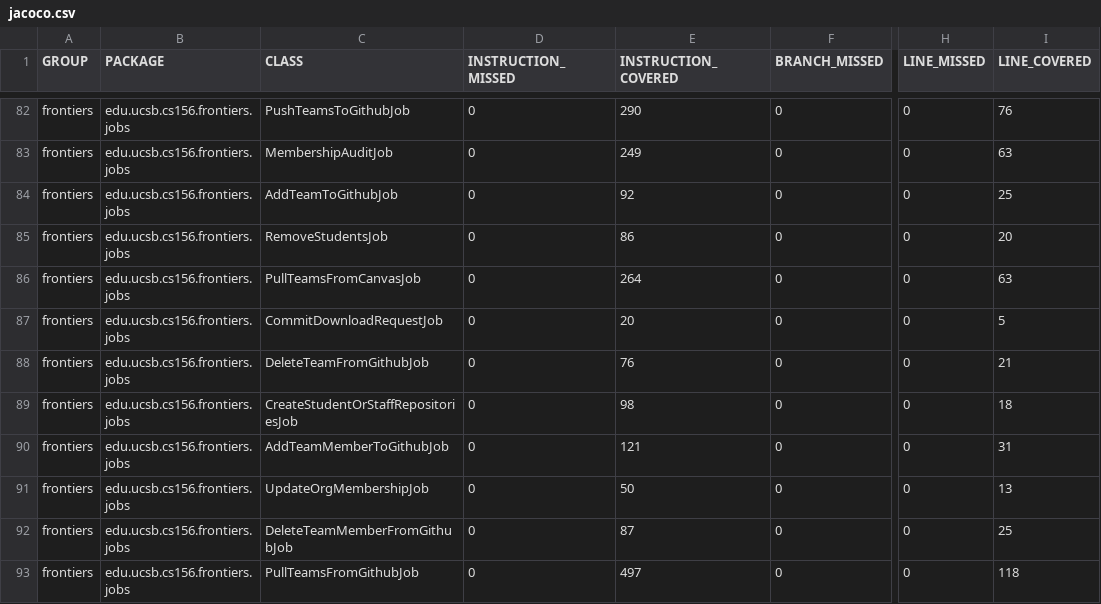
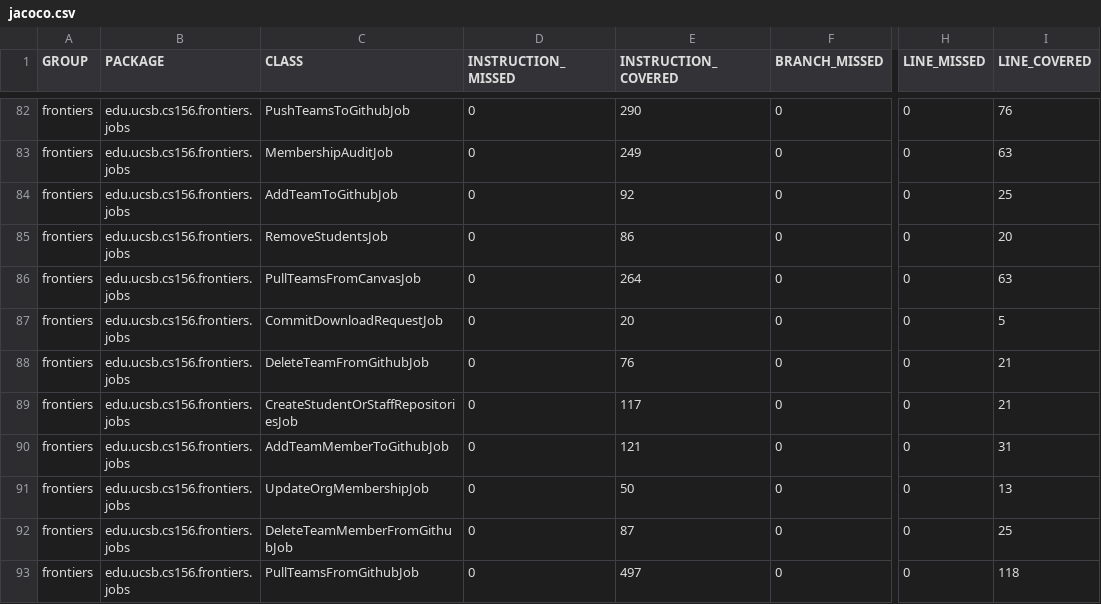
Before and after one commit to ucsb-cs156-s26/proj-frontiers-s26-12, a CSV file: prs/25/jacoco/jacoco.csv, drawn as a sheet; only a part is shown, gaps mark what is left out; the diff names each change by its address in the sheet, - before the commit and + after, or states it on an @@ line.

```diff
--- a/prs/25/jacoco/jacoco.csv
+++ b/prs/25/jacoco/jacoco.csv
-E89 (INSTRUCTION_COVERED): 98
+E89 (INSTRUCTION_COVERED): 117
-I89 (LINE_COVERED): 18
+I89 (LINE_COVERED): 21
```
Also changed, not shown: 7 other files.
